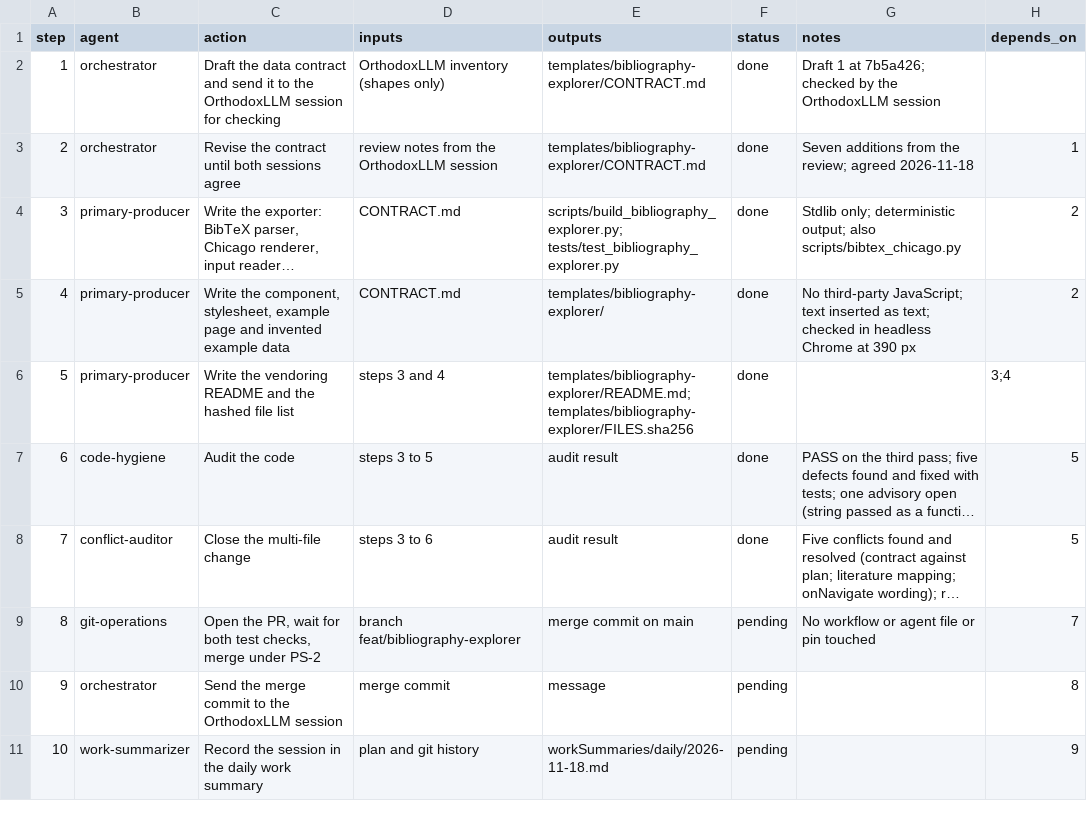
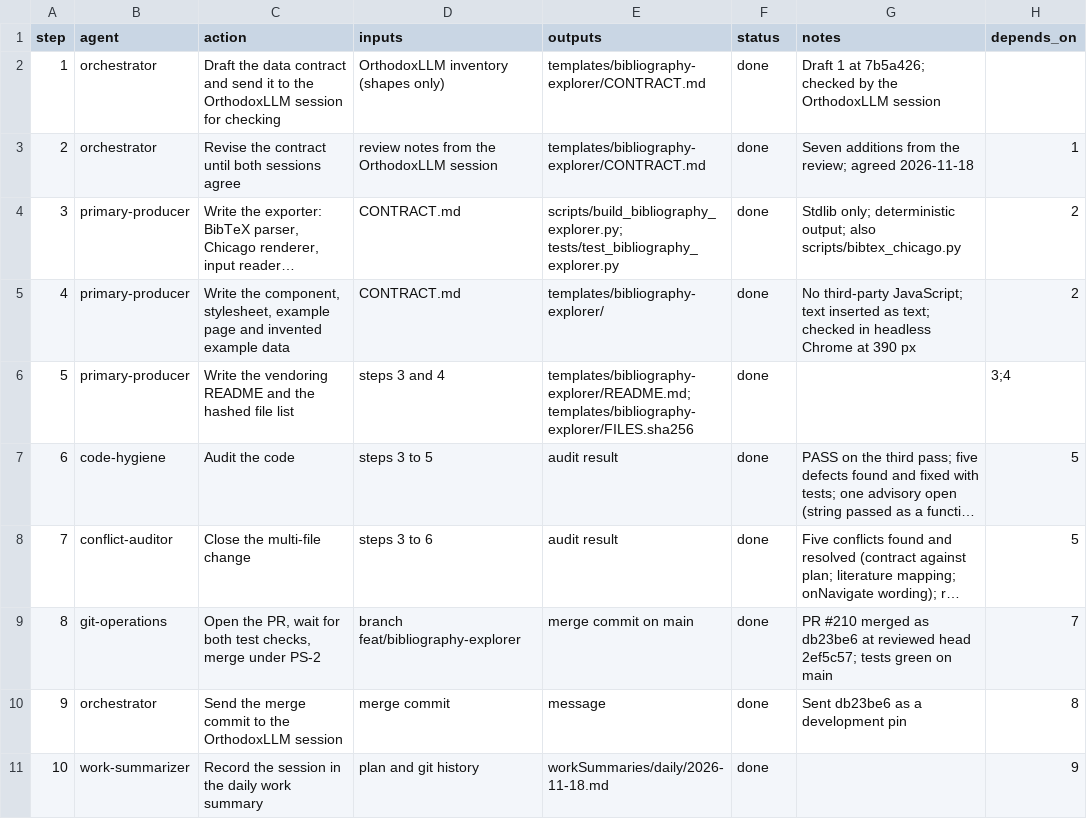
Before and after one commit to jlcatonjr/researchteam, a CSV file: references/plans/bibliography-explorer-2026-11-18.steps.csv, drawn as a sheet; long unchanged cells end in …; the diff names each change by its address in the sheet, - before the commit and + after, or states it on an @@ line.

```diff
--- a/references/plans/bibliography-explorer-2026-11-18.steps.csv
+++ b/references/plans/bibliography-explorer-2026-11-18.steps.csv
-F9:F11 (status): pending
+F9:F11 (status): done
-G9 (notes): No workflow or agent file or pin touched
+G9 (notes): PR #210 merged as db23be6 at reviewed head 2ef5c57; tests green on main
-G10 (notes): (empty)
+G10 (notes): Sent db23be6 as a development pin
```
Also changed, not shown: 1 other file.
